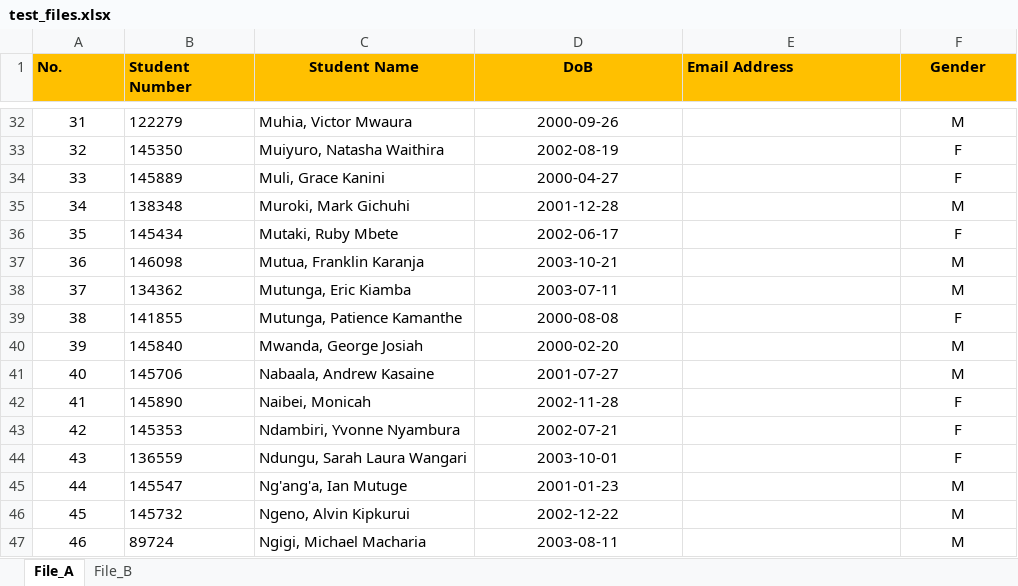
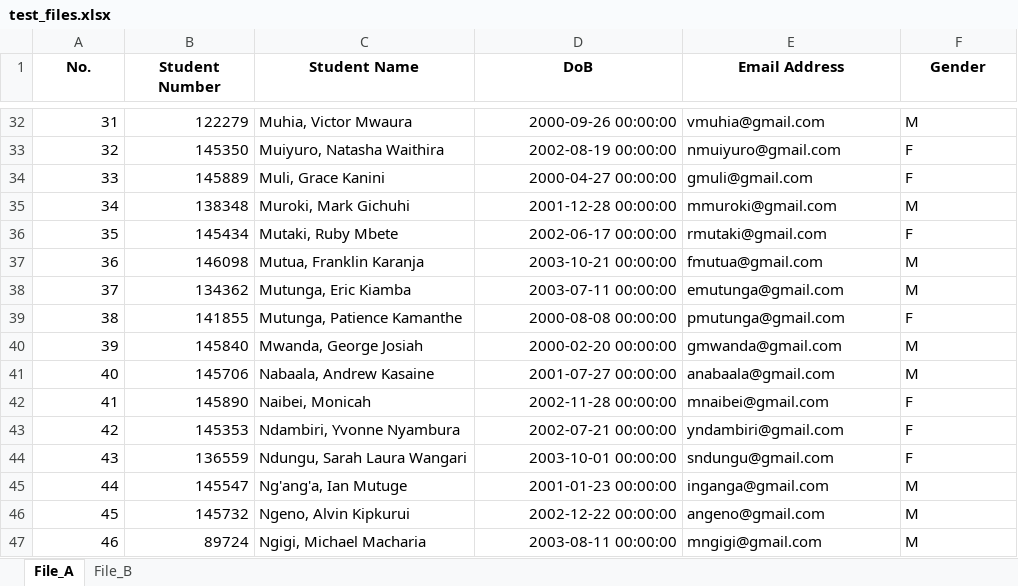
Before and after one commit to temora3/student_codelab, an Excel workbook: inputFiles/test_files.xlsx, sheet File_A, drawn as a sheet; only a part is shown, gaps mark what is left out; values as stored, in another font and other column widths than the file's, no borders; charts and pictures not drawn; the diff covers the shown part only; the diff names each change by its address in the sheet, - before the commit and + after, or states it on an @@ line.

```diff
--- a/inputFiles/test_files.xlsx (sheet File_A)
+++ b/inputFiles/test_files.xlsx (sheet File_A)
-A1:F1 fill: #FFC000
+A1:F1 fill: none
-A1:B1 alignment: left
+A1:B1 alignment: center
-E1 alignment: left
+E1 alignment: center
-A32:A47 alignment: center
+A32:A47 alignment: right
-B32:B47 alignment: left
+B32:B47 alignment: right
-D32:D47 alignment: center
+D32:D47 alignment: right
-D32 (DoB): 2000-09-26
+D32 (DoB): 2000-09-26 00:00:00
-E32 (Email Address): (empty)
+E32 (Email Address): vmuhia@gmail.com
-F32:F47 alignment: center
+F32:F47 alignment: left
-D33 (DoB): 2002-08-19
+D33 (DoB): 2002-08-19 00:00:00
-E33 (Email Address): (empty)
+E33 (Email Address): nmuiyuro@gmail.com
-D34 (DoB): 2000-04-27
+D34 (DoB): 2000-04-27 00:00:00
-E34 (Email Address): (empty)
+E34 (Email Address): gmuli@gmail.com
-D35 (DoB): 2001-12-28
+D35 (DoB): 2001-12-28 00:00:00
-E35 (Email Address): (empty)
+E35 (Email Address): mmuroki@gmail.com
-D36 (DoB): 2002-06-17
+D36 (DoB): 2002-06-17 00:00:00
-E36 (Email Address): (empty)
+E36 (Email Address): rmutaki@gmail.com
-D37 (DoB): 2003-10-21
+D37 (DoB): 2003-10-21 00:00:00
-E37 (Email Address): (empty)
+E37 (Email Address): fmutua@gmail.com
-D38 (DoB): 2003-07-11
+D38 (DoB): 2003-07-11 00:00:00
-E38 (Email Address): (empty)
+E38 (Email Address): emutunga@gmail.com
-D39 (DoB): 2000-08-08
+D39 (DoB): 2000-08-08 00:00:00
-E39 (Email Address): (empty)
+E39 (Email Address): pmutunga@gmail.com
-D40 (DoB): 2000-02-20
+D40 (DoB): 2000-02-20 00:00:00
-E40 (Email Address): (empty)
+E40 (Email Address): gmwanda@gmail.com
-D41 (DoB): 2001-07-27
+D41 (DoB): 2001-07-27 00:00:00
-E41 (Email Address): (empty)
+E41 (Email Address): anabaala@gmail.com
-D42 (DoB): 2002-11-28
+D42 (DoB): 2002-11-28 00:00:00
-E42 (Email Address): (empty)
+E42 (Email Address): mnaibei@gmail.com
-D43 (DoB): 2002-07-21
+D43 (DoB): 2002-07-21 00:00:00
-E43 (Email Address): (empty)
+E43 (Email Address): yndambiri@gmail.com
-D44 (DoB): 2003-10-01
+D44 (DoB): 2003-10-01 00:00:00
-E44 (Email Address): (empty)
+E44 (Email Address): sndungu@gmail.com
-D45 (DoB): 2001-01-23
+D45 (DoB): 2001-01-23 00:00:00
-E45 (Email Address): (empty)
+E45 (Email Address): inganga@gmail.com
-D46 (DoB): 2002-12-22
+D46 (DoB): 2002-12-22 00:00:00
-E46 (Email Address): (empty)
+E46 (Email Address): angeno@gmail.com
-D47 (DoB): 2003-08-11
+D47 (DoB): 2003-08-11 00:00:00
-E47 (Email Address): (empty)
+E47 (Email Address): mngigi@gmail.com
```
Also changed, not shown: 96 edited cells and cell formats elsewhere in this sheet, sheet File_B, charts or pictures, 3 other files.
